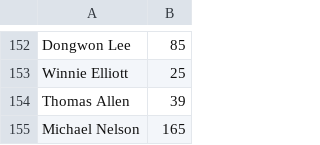
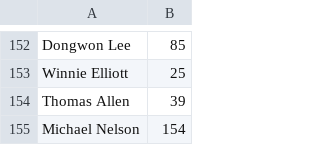
Before and after one commit to grantat/cs532-s17, a CSV file: assignments/A4/src/output/facebookFriends.csv, drawn as a sheet; only a part is shown, gaps mark what is left out.

Commit message:
Assignment 4 docs q1 completed

```diff
--- a/assignments/A4/src/output/facebookFriends.csv
+++ b/assignments/A4/src/output/facebookFriends.csv
@@ -154,2 +154,2 @@ Winnie Elliott,25
 Thomas Allen,39
-Michael Nelson,165
+Michael Nelson,154
```
Also changed, not shown: 11 other files.
